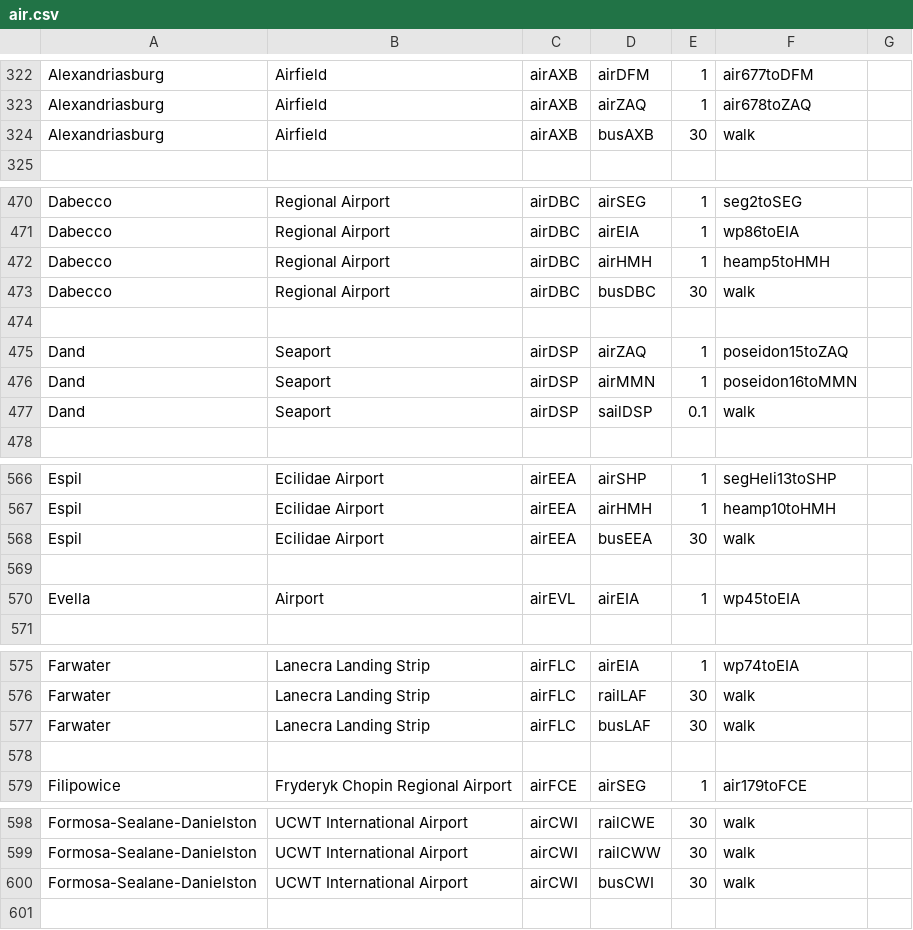
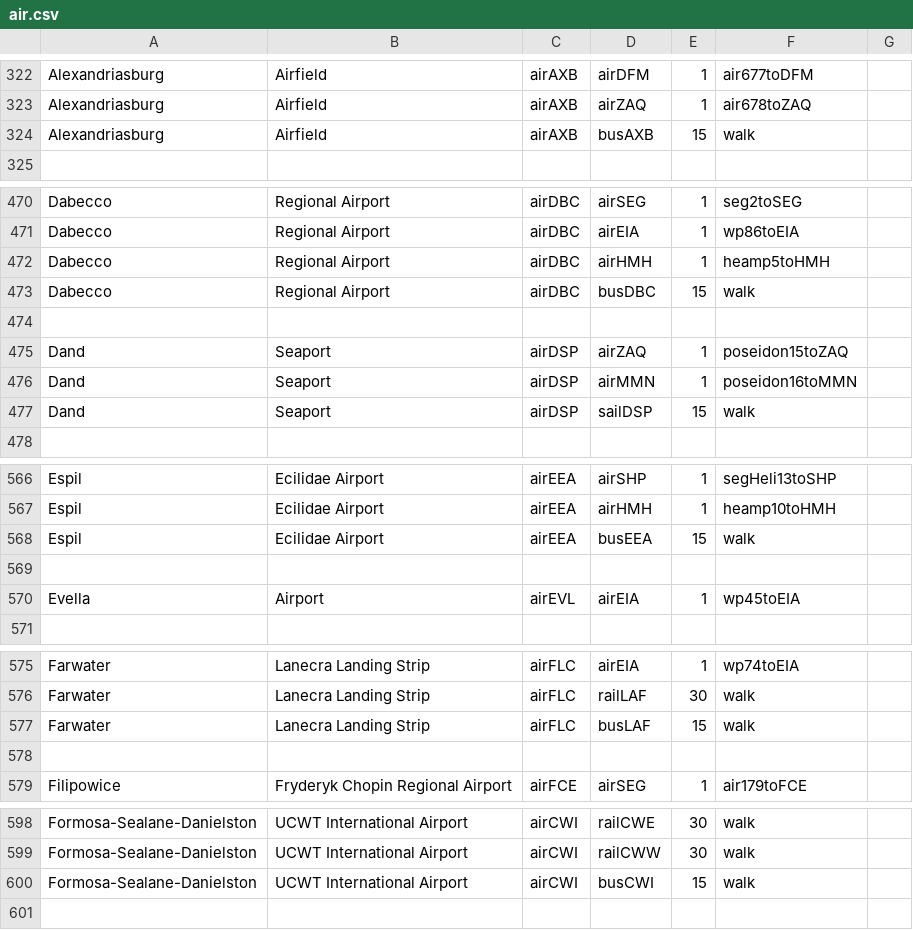
Before and after one commit to KittyCat11231/Feline-Holdings, a CSV file: src/intraroute/data/pathfinding/air.csv, drawn as a sheet; only a part is shown, gaps mark what is left out; the diff covers the shown part only.

Commit message:
IntraRoute should now recommend IntraBus connections more often

```diff
--- a/src/intraroute/data/pathfinding/air.csv
+++ b/src/intraroute/data/pathfinding/air.csv
@@ -323,3 +323,3 @@ Alexandriasburg,Airfield,airAXB,airDFM,1,air677toDFM,
 Alexandriasburg,Airfield,airAXB,airZAQ,1,air678toZAQ,
-Alexandriasburg,Airfield,airAXB,busAXB,30,walk,
+Alexandriasburg,Airfield,airAXB,busAXB,15,walk,
 ,,,,,,
@@ -472,3 +472,3 @@ Dabecco,Regional Airport,airDBC,airEIA,1,wp86toEIA,
 Dabecco,Regional Airport,airDBC,airHMH,1,heamp5toHMH,
-Dabecco,Regional Airport,airDBC,busDBC,30,walk,
+Dabecco,Regional Airport,airDBC,busDBC,15,walk,
 ,,,,,,
@@ -476,3 +476,3 @@ Dand,Seaport,airDSP,airZAQ,1,poseidon15toZAQ,
 Dand,Seaport,airDSP,airMMN,1,poseidon16toMMN,
-Dand,Seaport,airDSP,sailDSP,0.1,walk,
+Dand,Seaport,airDSP,sailDSP,15,walk,
 ,,,,,,
@@ -567,3 +567,3 @@ Espil,Ecilidae Airport,airEEA,airSHP,1,segHeli13toSHP,
 Espil,Ecilidae Airport,airEEA,airHMH,1,heamp10toHMH,
-Espil,Ecilidae Airport,airEEA,busEEA,30,walk,
+Espil,Ecilidae Airport,airEEA,busEEA,15,walk,
 ,,,,,,
@@ -576,3 +576,3 @@ Farwater,Lanecra Landing Strip,airFLC,airEIA,1,wp74toEIA,
 Farwater,Lanecra Landing Strip,airFLC,railLAF,30,walk,
-Farwater,Lanecra Landing Strip,airFLC,busLAF,30,walk,
+Farwater,Lanecra Landing Strip,airFLC,busLAF,15,walk,
 ,,,,,,
@@ -599,3 +599,3 @@ Formosa-Sealane-Danielston,UCWT International Airport,airCWI,railCWE,30,walk,
 Formosa-Sealane-Danielston,UCWT International Airport,airCWI,railCWW,30,walk,
-Formosa-Sealane-Danielston,UCWT International Airport,airCWI,busCWI,30,walk,
+Formosa-Sealane-Danielston,UCWT International Airport,airCWI,busCWI,15,walk,
 ,,,,,,
```
Also changed, not shown: 11 edited cells elsewhere in this file, src/intraroute/data/pathfinding/bahn.csv, src/intraroute/data/pathfinding/bus.csv, 11 other files.
